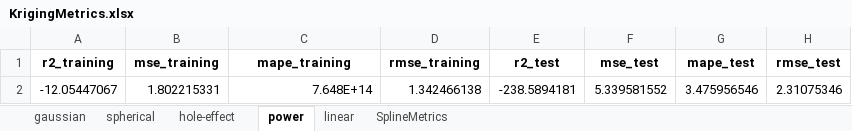
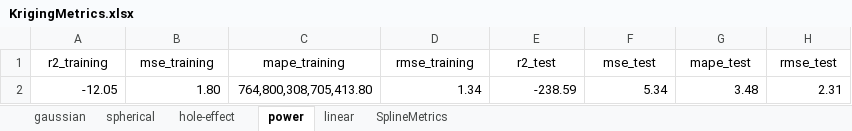
Before and after one commit to sarahmss/IC-2025.1, an Excel workbook: robot-data/KrigingVsg/content/KrigingMetrics.xlsx, sheet power, drawn as a sheet; values as stored, in another font and other column widths than the file's, no borders; removed rows and columns are numbered as before the commit, all else as after; the diff names each change by its address in the sheet, - before the commit and + after, or states it on an @@ line.

```diff
--- a/robot-data/KrigingVsg/content/KrigingMetrics.xlsx (sheet power)
+++ b/robot-data/KrigingVsg/content/KrigingMetrics.xlsx (sheet power)
-A1:H1 bold: on
+A1:H1 bold: off
-row 2: -12.05447067 | 1.802215331 | 7.648E+14 | 1.342466138 | -238.5894181 | 5.339581552 | 3.475956546 | 2.31075346
+row 2: -12.05 | 1.80 | 764,800,308,705,413.80 | 1.34 | -238.59 | 5.34 | 3.48 | 2.31
```
Also changed, not shown: sheet hole-effect, sheet linear, sheet spherical, sheet gaussian, sheet SplineMetrics, 39 other files.
